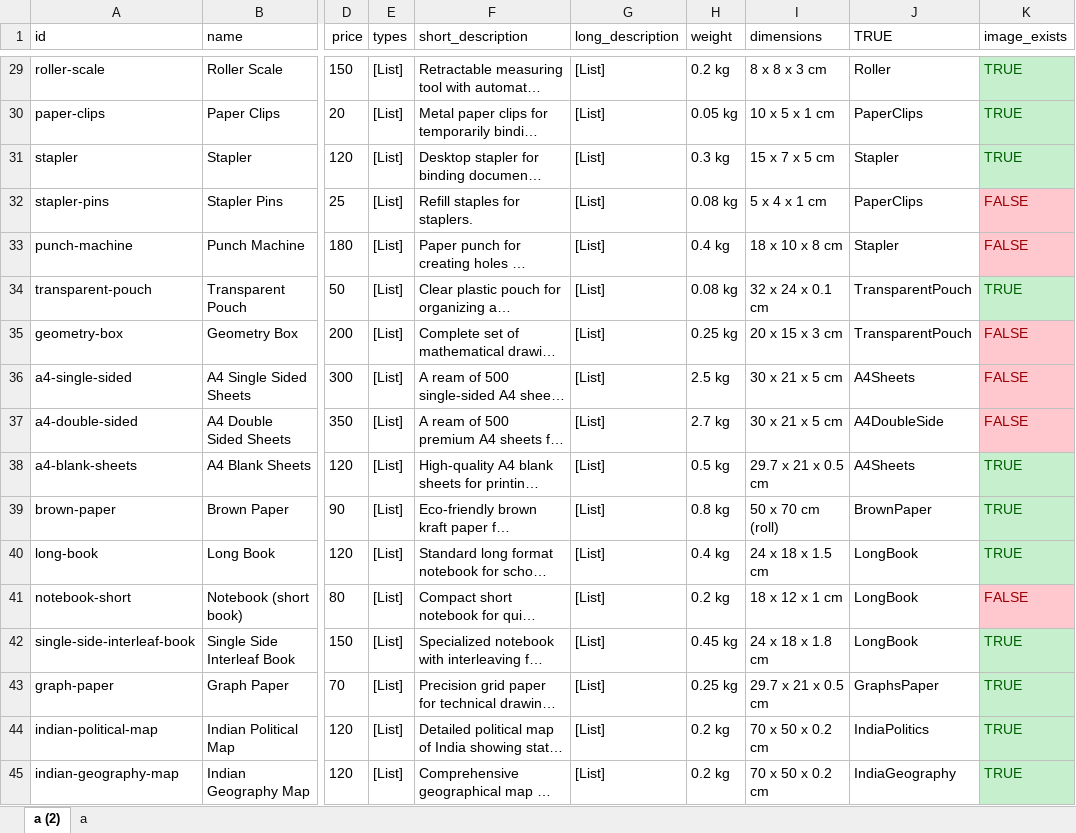
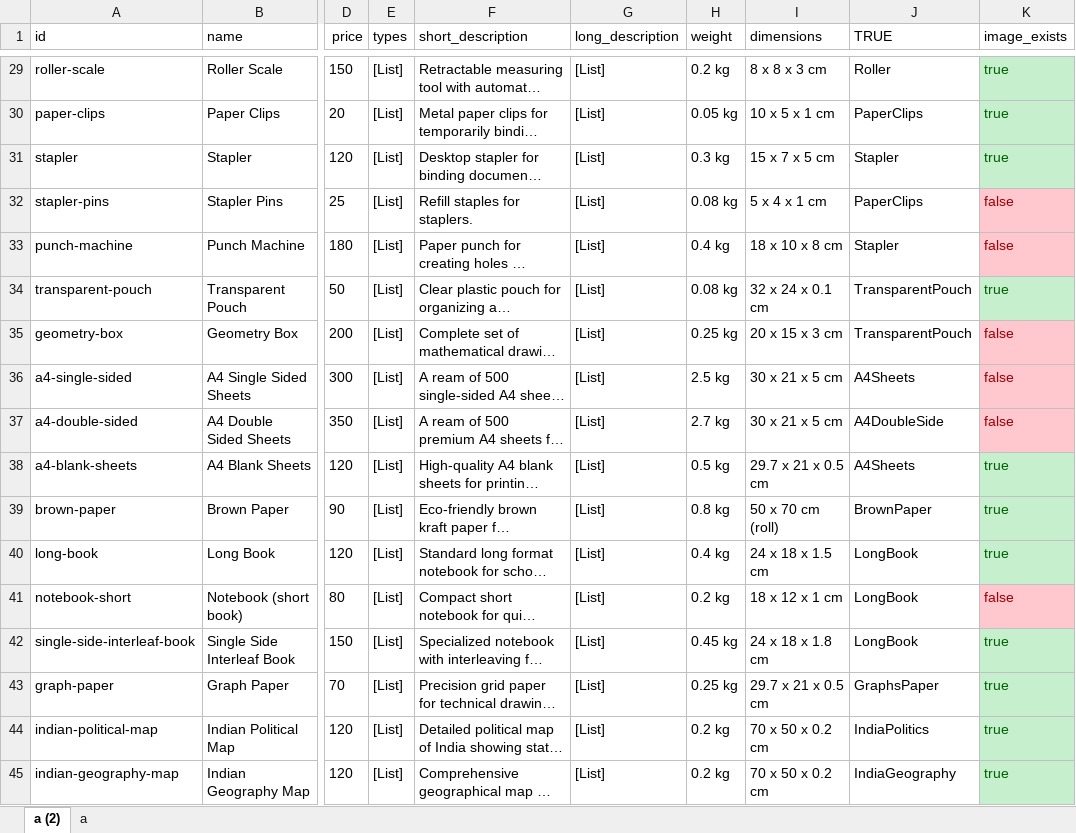
Before and after one commit to qarq90/print-hub, an Excel workbook: src/data/Items.xlsx, sheet a (2), drawn as a sheet; only a part is shown, gaps mark what is left out; long unchanged cells end in …; values as stored, in another font and other column widths than the file's, no borders; table styles not drawn; the diff covers the shown part only; the diff names each change by its address in the sheet, - before the commit and + after, or states it on an @@ line.

Commit message:
Item Images - 15/09/2025

```diff
--- a/src/data/Items.xlsx (sheet a (2))
+++ b/src/data/Items.xlsx (sheet a (2))
-K29:K31 (image_exists): TRUE
+K29:K31 (image_exists): true
-K32:K33 (image_exists): FALSE
+K32:K33 (image_exists): false
-K34 (image_exists): TRUE
+K34 (image_exists): true
-K35:K37 (image_exists): FALSE
+K35:K37 (image_exists): false
-K38:K40 (image_exists): TRUE
+K38:K40 (image_exists): true
-K41 (image_exists): FALSE
+K41 (image_exists): false
-K42:K45 (image_exists): TRUE
+K42:K45 (image_exists): true
```
Also changed, not shown: 27 edited cells elsewhere in this sheet, 53 other files.
